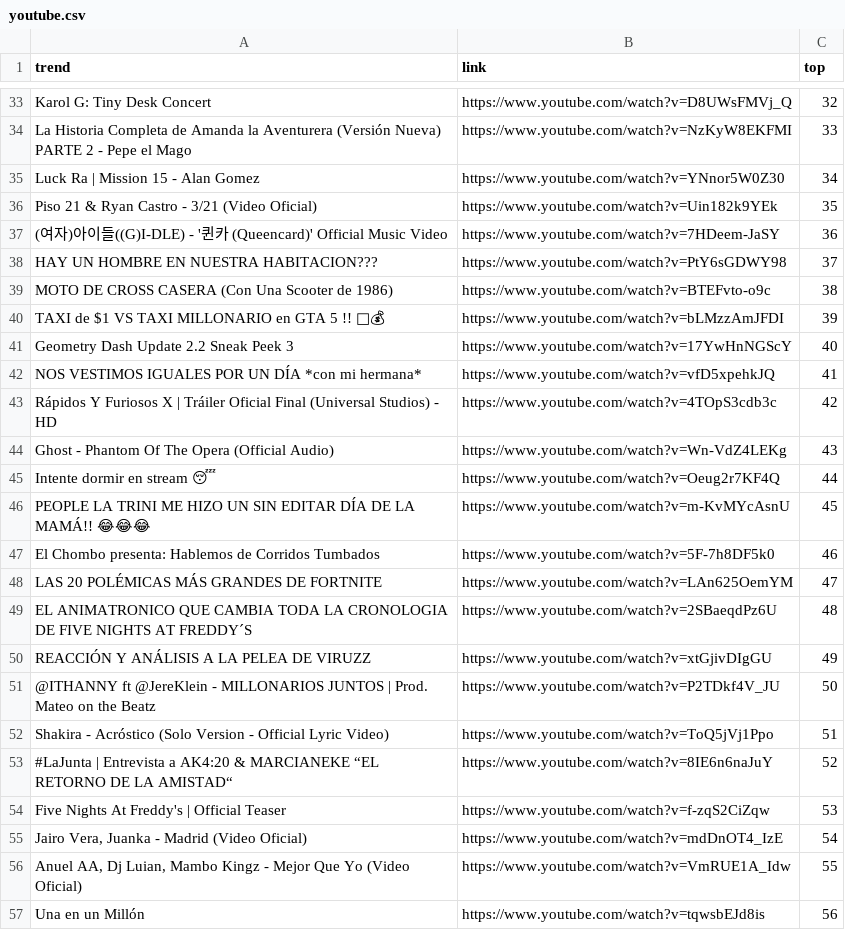
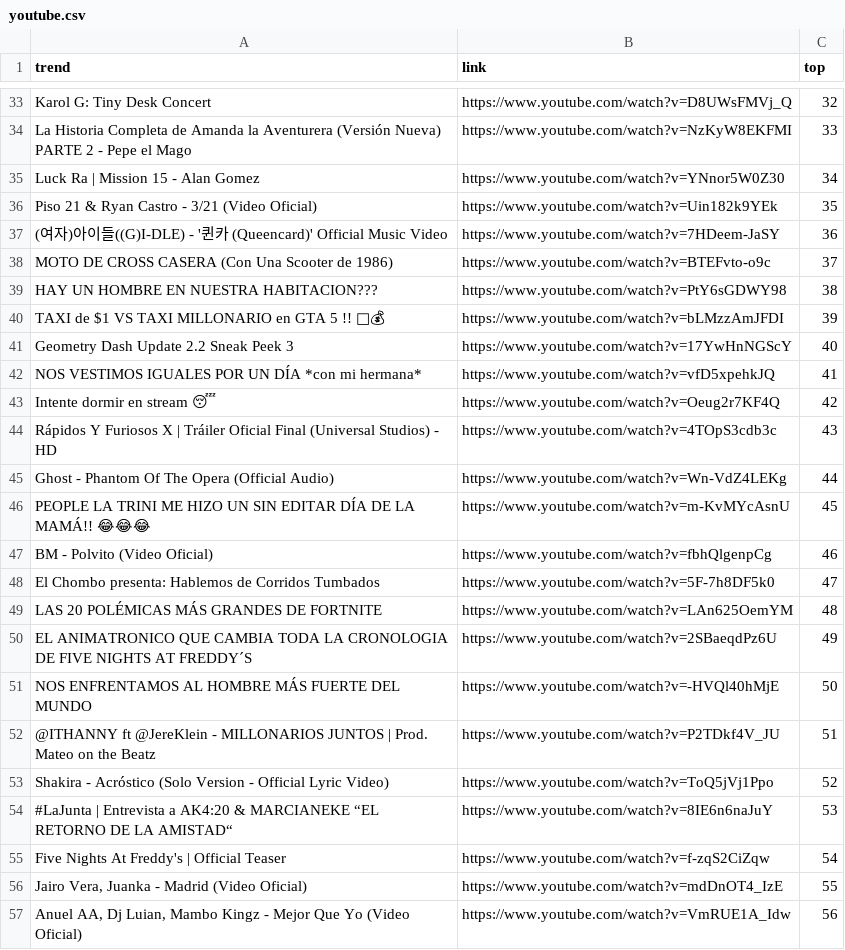
Before and after one commit to cristian-data-science/social_spider_app, a CSV file: resultados/youtube.csv, drawn as a sheet; only a part is shown, gaps mark what is left out; the diff covers the shown part only.

Commit message:
results update

```diff
--- a/resultados/youtube.csv
+++ b/resultados/youtube.csv
@@ -37,4 +37,4 @@ Piso 21 & Ryan Castro - 3/21 (Video Oficial),https://www.youtube.com/watch?v=Uin
 (여자)아이들((G)I-DLE) - '퀸카 (Queencard)' Official Music Video,https://www.youtube.com/watch?v=7HDeem-JaSY,36
-HAY UN HOMBRE EN NUESTRA HABITACION???,https://www.youtube.com/watch?v=PtY6sGDWY98,37
-MOTO DE CROSS CASERA (Con Una Scooter de 1986),https://www.youtube.com/watch?v=BTEFvto-o9c,38
+MOTO DE CROSS CASERA (Con Una Scooter de 1986),https://www.youtube.com/watch?v=BTEFvto-o9c,37
+HAY UN HOMBRE EN NUESTRA HABITACION???,https://www.youtube.com/watch?v=PtY6sGDWY98,38
 TAXI de $1 VS TAXI MILLONARIO en GTA 5 !! 🚖💰,https://www.youtube.com/watch?v=bLMzzAmJFDI,39
@@ -42,16 +42,16 @@ Geometry Dash Update 2.2 Sneak Peek 3,https://www.youtube.com/watch?v=17YwHnNGSc
 NOS VESTIMOS IGUALES POR UN DÍA *con mi hermana*,https://www.youtube.com/watch?v=vfD5xpehkJQ,41
-Rápidos Y Furiosos X | Tráiler Oficial Final (Universal Studios) - HD,https://www.youtube.com/watch?v=4TOpS3cdb3c,42
-Ghost - Phantom Of The Opera (Official Audio),https://www.youtube.com/watch?v=Wn-VdZ4LEKg,43
-Intente dormir en stream 😴,https://www.youtube.com/watch?v=Oeug2r7KF4Q,44
+Intente dormir en stream 😴,https://www.youtube.com/watch?v=Oeug2r7KF4Q,42
+Rápidos Y Furiosos X | Tráiler Oficial Final (Universal Studios) - HD,https://www.youtube.com/watch?v=4TOpS3cdb3c,43
+Ghost - Phantom Of The Opera (Official Audio),https://www.youtube.com/watch?v=Wn-VdZ4LEKg,44
 PEOPLE LA TRINI ME HIZO UN SIN EDITAR DÍA DE LA MAMÁ!! 😂😂😂,https://www.youtube.com/watch?v=m-KvMYcAsnU,45
-El Chombo presenta: Hablemos de Corridos Tumbados,https://www.youtube.com/watch?v=5F-7h8DF5k0,46
-LAS 20 POLÉMICAS MÁS GRANDES DE FORTNITE,https://www.youtube.com/watch?v=LAn625OemYM,47
-EL ANIMATRONICO QUE CAMBIA TODA LA CRONOLOGIA DE FIVE NIGHTS AT FREDDY´S,https://www.youtube.com/watch?v=2SBaeqdPz6U,48
-REACCIÓN Y ANÁLISIS A LA PELEA DE VIRUZZ,https://www.youtube.com/watch?v=xtGjivDIgGU,49
-@ITHANNY ft @JereKlein - MILLONARIOS JUNTOS | Prod. Mateo on the Beatz,https://www.youtube.com/watch?v=P2TDkf4V_JU,50
-Shakira - Acróstico (Solo Version - Official Lyric Video),https://www.youtube.com/watch?v=ToQ5jVj1Ppo,51
-#LaJunta | Entrevista a AK4:20 & MARCIANEKE “EL RETORNO DE LA AMISTAD“,https://www.youtube.com/watch?v=8IE6n6naJuY,52
-Five Nights At Freddy's | Official Teaser,https://www.youtube.com/watch?v=f-zqS2CiZqw,53
-"Jairo Vera, Juanka - Madrid (Video Oficial)",https://www.youtube.com/watch?v=mdDnOT4_IzE,54
-"Anuel AA, Dj Luian, Mambo Kingz - Mejor Que Yo (Video Oficial)",https://www.youtube.com/watch?v=VmRUE1A_Idw,55
-Una en un Millón,https://www.youtube.com/watch?v=tqwsbEJd8is,56
+BM - Polvito (Video Oficial),https://www.youtube.com/watch?v=fbhQlgenpCg,46
+El Chombo presenta: Hablemos de Corridos Tumbados,https://www.youtube.com/watch?v=5F-7h8DF5k0,47
+LAS 20 POLÉMICAS MÁS GRANDES DE FORTNITE,https://www.youtube.com/watch?v=LAn625OemYM,48
+EL ANIMATRONICO QUE CAMBIA TODA LA CRONOLOGIA DE FIVE NIGHTS AT FREDDY´S,https://www.youtube.com/watch?v=2SBaeqdPz6U,49
+NOS ENFRENTAMOS AL HOMBRE MÁS FUERTE DEL MUNDO,https://www.youtube.com/watch?v=-HVQl40hMjE,50
+@ITHANNY ft @JereKlein - MILLONARIOS JUNTOS | Prod. Mateo on the Beatz,https://www.youtube.com/watch?v=P2TDkf4V_JU,51
+Shakira - Acróstico (Solo Version - Official Lyric Video),https://www.youtube.com/watch?v=ToQ5jVj1Ppo,52
+#LaJunta | Entrevista a AK4:20 & MARCIANEKE “EL RETORNO DE LA AMISTAD“,https://www.youtube.com/watch?v=8IE6n6naJuY,53
+Five Nights At Freddy's | Official Teaser,https://www.youtube.com/watch?v=f-zqS2CiZqw,54
+"Jairo Vera, Juanka - Madrid (Video Oficial)",https://www.youtube.com/watch?v=mdDnOT4_IzE,55
+"Anuel AA, Dj Luian, Mambo Kingz - Mejor Que Yo (Video Oficial)",https://www.youtube.com/watch?v=VmRUE1A_Idw,56
```
Also changed, not shown: 1 added row and 106 edited cells elsewhere in this file.
